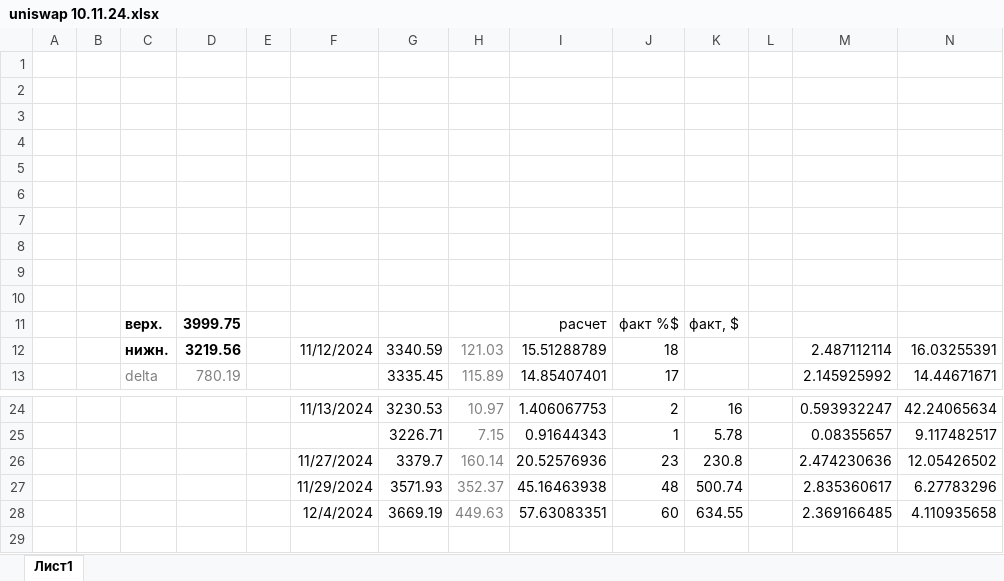
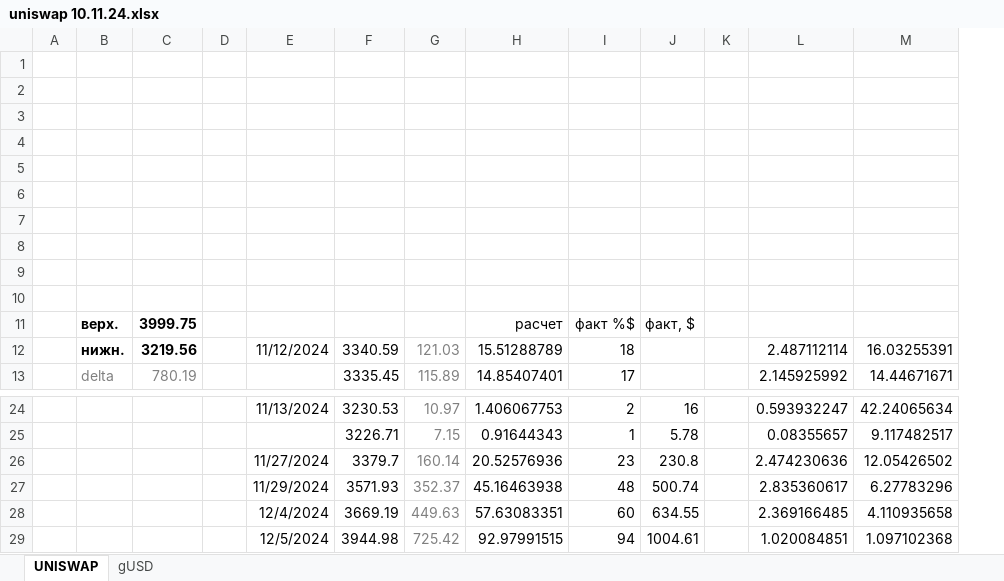
Before and after one commit to klot3n/krypto, an Excel workbook: uniswap 10.11.24.xlsx, sheet UNISWAP, drawn as a sheet; only a part is shown, gaps mark what is left out; values as stored, in another font and other column widths than the file's, no borders; charts and pictures not drawn; removed rows and columns are numbered as before the commit, all else as after; the diff names each change by its address in the sheet, - before the commit and + after, or states it on an @@ line.

```diff
--- a/uniswap 10.11.24.xlsx (sheet UNISWAP)
+++ b/uniswap 10.11.24.xlsx (sheet UNISWAP)
-sheet tab: Лист1
+sheet tab: UNISWAP
+sheet tab: gUSD
-column B, empty
+row 29:  |  |  |  | 12/5/2024 | 3944.98 | 725.42 | 92.97991515 | 94 | 1004.61 |  | 1.020084851 | 1.097102368
```
Also changed, not shown: formulas that keep their value, charts or pictures.
